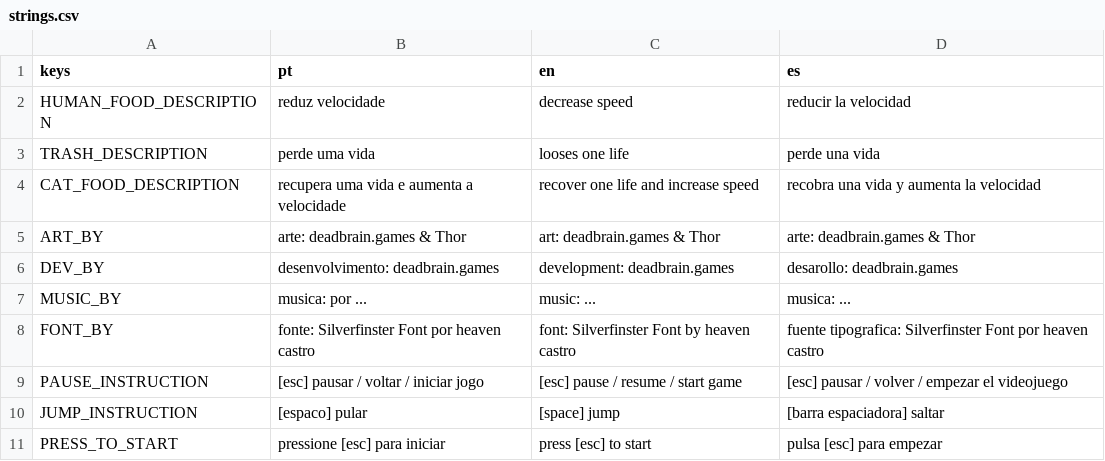
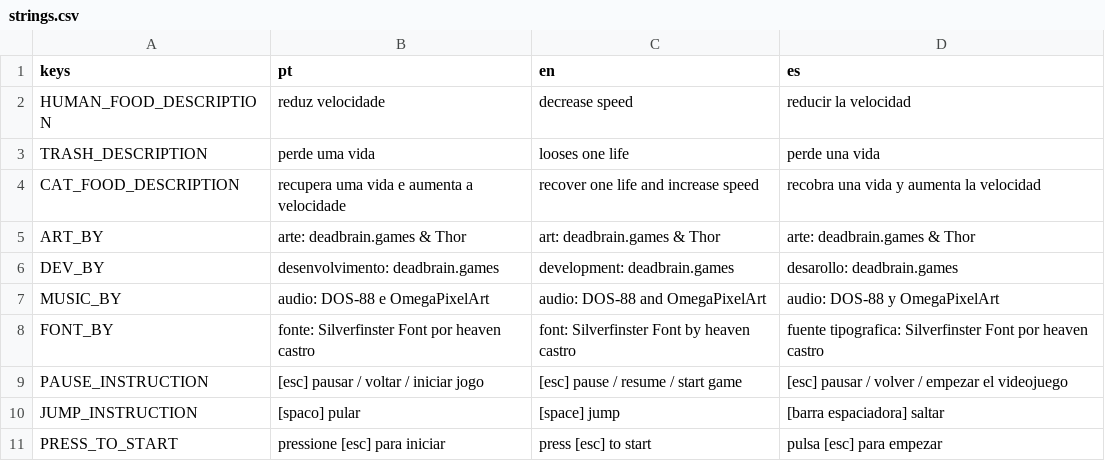
Before and after one commit to LucasAnacleto/catch-the-food, a CSV file: assets/intl/strings.csv, drawn as a sheet.

Commit message:
subtitle artist music

```diff
--- a/assets/intl/strings.csv
+++ b/assets/intl/strings.csv
@@ -6,6 +6,6 @@ ART_BY,arte: deadbrain.games & Thor,art: deadbrain.games & Thor,arte: deadbrain.
 DEV_BY,desenvolvimento: deadbrain.games,development: deadbrain.games,desarollo: deadbrain.games
-MUSIC_BY,musica: por ...,music: ...,musica: ...
+MUSIC_BY,audio: DOS-88 e OmegaPixelArt,audio: DOS-88 and OmegaPixelArt,audio: DOS-88 y OmegaPixelArt
 FONT_BY,fonte: Silverfinster Font por heaven castro,font: Silverfinster Font by heaven castro,fuente tipografica: Silverfinster Font por heaven castro
 PAUSE_INSTRUCTION,[esc] pausar / voltar / iniciar jogo,[esc] pause / resume / start game,[esc] pausar / volver / empezar el videojuego
-JUMP_INSTRUCTION,[espaco] pular,[space] jump,[barra espaciadora] saltar
+JUMP_INSTRUCTION,[spaco] pular,[space] jump,[barra espaciadora] saltar
 PRESS_TO_START,pressione [esc] para iniciar, press [esc] to start,pulsa [esc] para empezar
```
Also changed, not shown: 3 other files.
